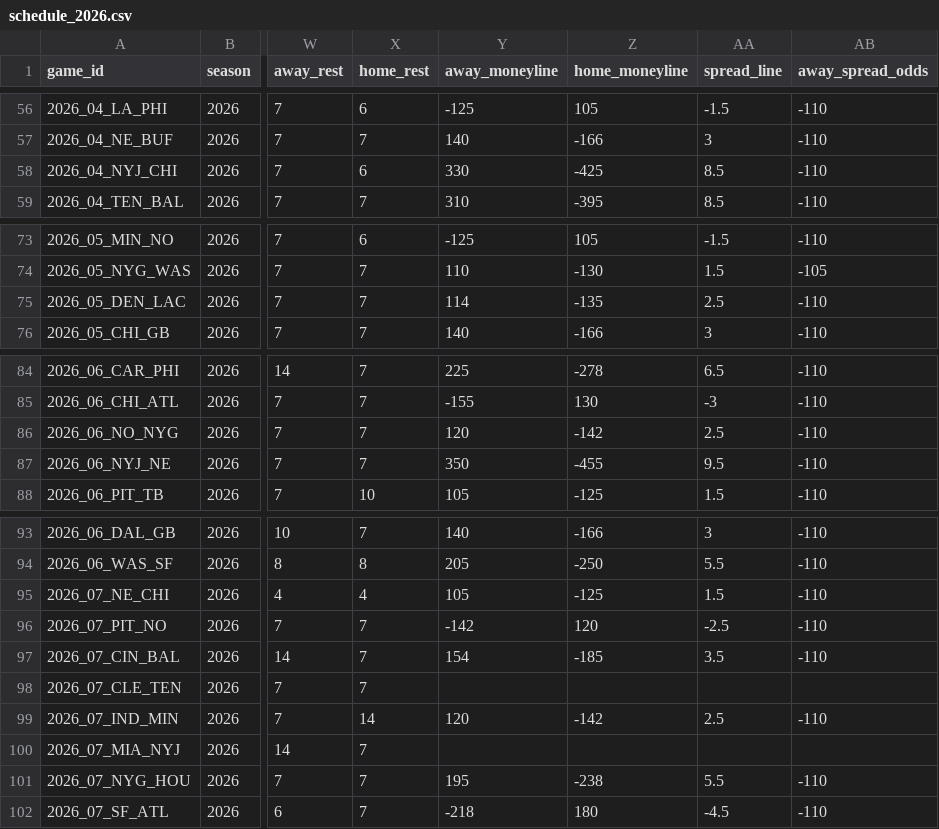
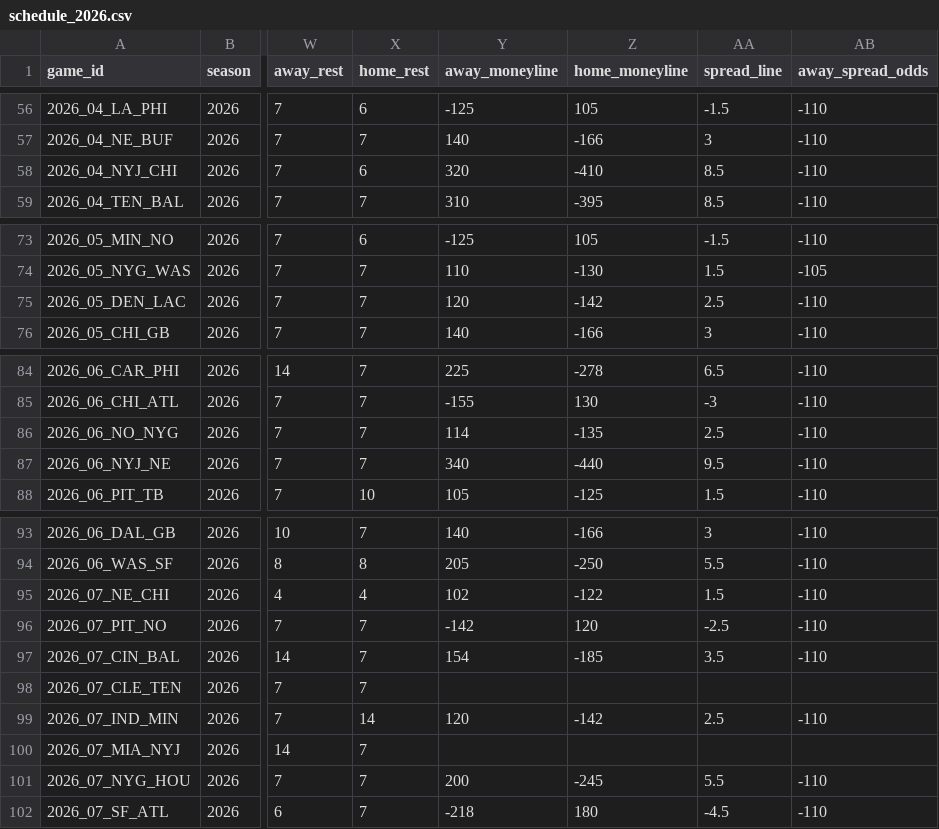
Before and after one commit to anthonydellapia1117/yeahthatfantasyleague, a CSV file: docs/ffopportunity/schedule_2026.csv, drawn as a sheet; only a part is shown, gaps mark what is left out; the diff covers the shown part only; the diff names each change by its address in the sheet, - before the commit and + after, or states it on an @@ line.

```diff
--- a/docs/ffopportunity/schedule_2026.csv
+++ b/docs/ffopportunity/schedule_2026.csv
-Y58 (away_moneyline): 330
+Y58 (away_moneyline): 320
-Z58 (home_moneyline): -425
+Z58 (home_moneyline): -410
-Y75 (away_moneyline): 114
+Y75 (away_moneyline): 120
-Z75 (home_moneyline): -135
+Z75 (home_moneyline): -142
-Y86 (away_moneyline): 120
+Y86 (away_moneyline): 114
-Z86 (home_moneyline): -142
+Z86 (home_moneyline): -135
-Y87 (away_moneyline): 350
+Y87 (away_moneyline): 340
-Z87 (home_moneyline): -455
+Z87 (home_moneyline): -440
-Y95 (away_moneyline): 105
+Y95 (away_moneyline): 102
-Z95 (home_moneyline): -125
+Z95 (home_moneyline): -122
-Y101 (away_moneyline): 195
+Y101 (away_moneyline): 200
-Z101 (home_moneyline): -238
+Z101 (home_moneyline): -245
```
Also changed, not shown: 27 edited cells elsewhere in this file, 12 other files.
